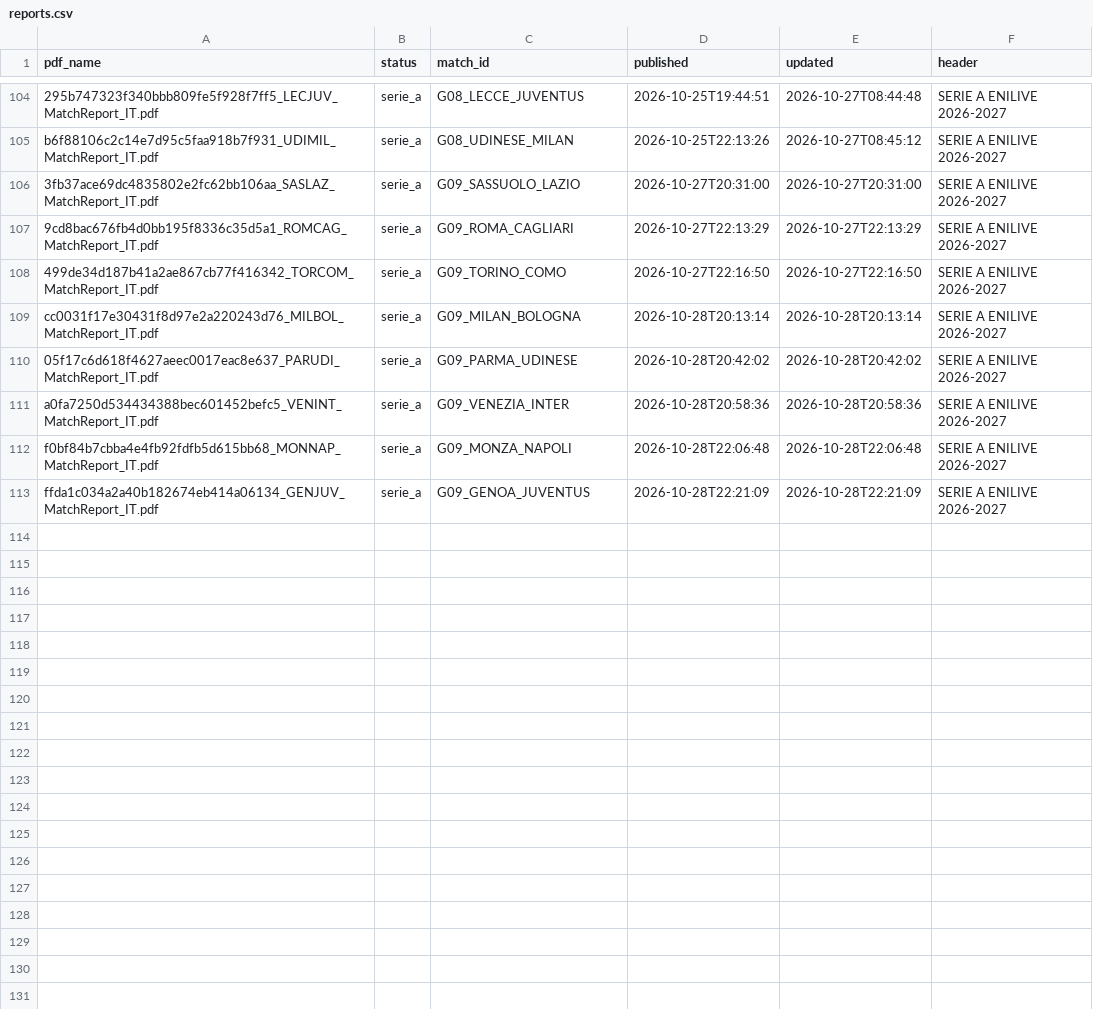
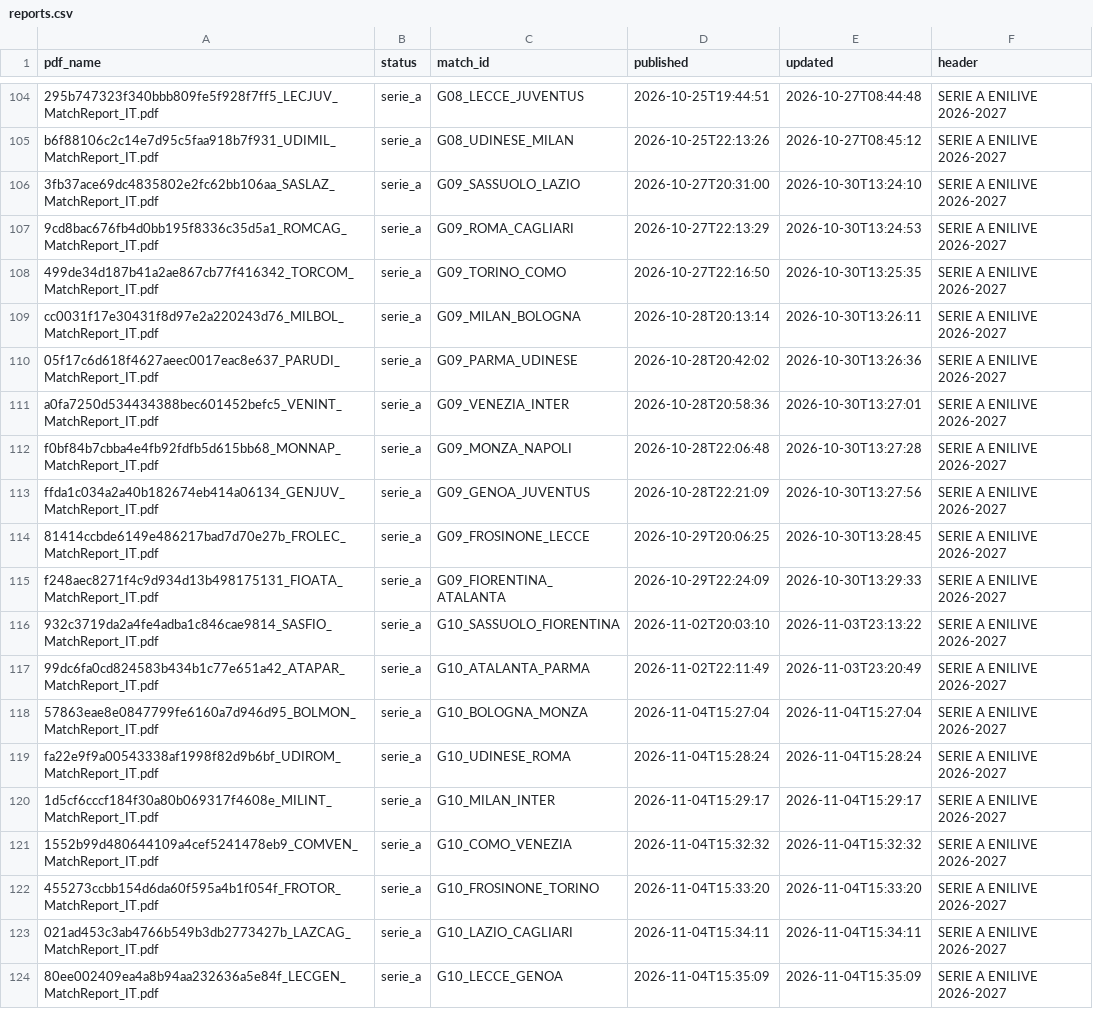
Before and after one commit to matteovezzoli/serie-a-observatory, a CSV file: data/processed/reports.csv, drawn as a sheet; only a part is shown, gaps mark what is left out; the diff covers the shown part only; the diff names each change by its address in the sheet, - before the commit and + after, or states it on an @@ line.

```diff
--- a/data/processed/reports.csv
+++ b/data/processed/reports.csv
-E106 (updated): 2026-10-27T20:31:00
+E106 (updated): 2026-10-30T13:24:10
-E107 (updated): 2026-10-27T22:13:29
+E107 (updated): 2026-10-30T13:24:53
-E108 (updated): 2026-10-27T22:16:50
+E108 (updated): 2026-10-30T13:25:35
-E109 (updated): 2026-10-28T20:13:14
+E109 (updated): 2026-10-30T13:26:11
-E110 (updated): 2026-10-28T20:42:02
+E110 (updated): 2026-10-30T13:26:36
-E111 (updated): 2026-10-28T20:58:36
+E111 (updated): 2026-10-30T13:27:01
-E112 (updated): 2026-10-28T22:06:48
+E112 (updated): 2026-10-30T13:27:28
-E113 (updated): 2026-10-28T22:21:09
+E113 (updated): 2026-10-30T13:27:56
+row 114: 81414ccbde6149e486217bad7d70e27b_FROLEC_MatchReport_IT.pdf | serie_a | G09_FROSINONE_LECCE | 2026-10-29T20:06:25 | 2026-10-30T13:28:45 | SERIE A ENILIVE 2026-2027
+row 115: f248aec8271f4c9d934d13b498175131_FIOATA_MatchReport_IT.pdf | serie_a | G09_FIORENTINA_ATALANTA | 2026-10-29T22:24:09 | 2026-10-30T13:29:33 | SERIE A ENILIVE 2026-2027
+row 116: 932c3719da2a4fe4adba1c846cae9814_SASFIO_MatchReport_IT.pdf | serie_a | G10_SASSUOLO_FIORENTINA | 2026-11-02T20:03:10 | 2026-11-03T23:13:22 | SERIE A ENILIVE 2026-2027
+row 117: 99dc6fa0cd824583b434b1c77e651a42_ATAPAR_MatchReport_IT.pdf | serie_a | G10_ATALANTA_PARMA | 2026-11-02T22:11:49 | 2026-11-03T23:20:49 | SERIE A ENILIVE 2026-2027
+row 118: 57863eae8e0847799fe6160a7d946d95_BOLMON_MatchReport_IT.pdf | serie_a | G10_BOLOGNA_MONZA | 2026-11-04T15:27:04 | 2026-11-04T15:27:04 | SERIE A ENILIVE 2026-2027
+row 119: fa22e9f9a00543338af1998f82d9b6bf_UDIROM_MatchReport_IT.pdf | serie_a | G10_UDINESE_ROMA | 2026-11-04T15:28:24 | 2026-11-04T15:28:24 | SERIE A ENILIVE 2026-2027
+row 120: 1d5cf6cccf184f30a80b069317f4608e_MILINT_MatchReport_IT.pdf | serie_a | G10_MILAN_INTER | 2026-11-04T15:29:17 | 2026-11-04T15:29:17 | SERIE A ENILIVE 2026-2027
+row 121: 1552b99d480644109a4cef5241478eb9_COMVEN_MatchReport_IT.pdf | serie_a | G10_COMO_VENEZIA | 2026-11-04T15:32:32 | 2026-11-04T15:32:32 | SERIE A ENILIVE 2026-2027
+row 122: 455273ccbb154d6da60f595a4b1f054f_FROTOR_MatchReport_IT.pdf | serie_a | G10_FROSINONE_TORINO | 2026-11-04T15:33:20 | 2026-11-04T15:33:20 | SERIE A ENILIVE 2026-2027
+row 123: 021ad453c3ab4766b549b3db2773427b_LAZCAG_MatchReport_IT.pdf | serie_a | G10_LAZIO_CAGLIARI | 2026-11-04T15:34:11 | 2026-11-04T15:34:11 | SERIE A ENILIVE 2026-2027
+row 124: 80ee002409ea4a8b94aa232636a5e84f_LECGEN_MatchReport_IT.pdf | serie_a | G10_LECCE_GENOA | 2026-11-04T15:35:09 | 2026-11-04T15:35:09 | SERIE A ENILIVE 2026-2027
```
Also changed, not shown: 10 added rows elsewhere in this file, 2 other files.
